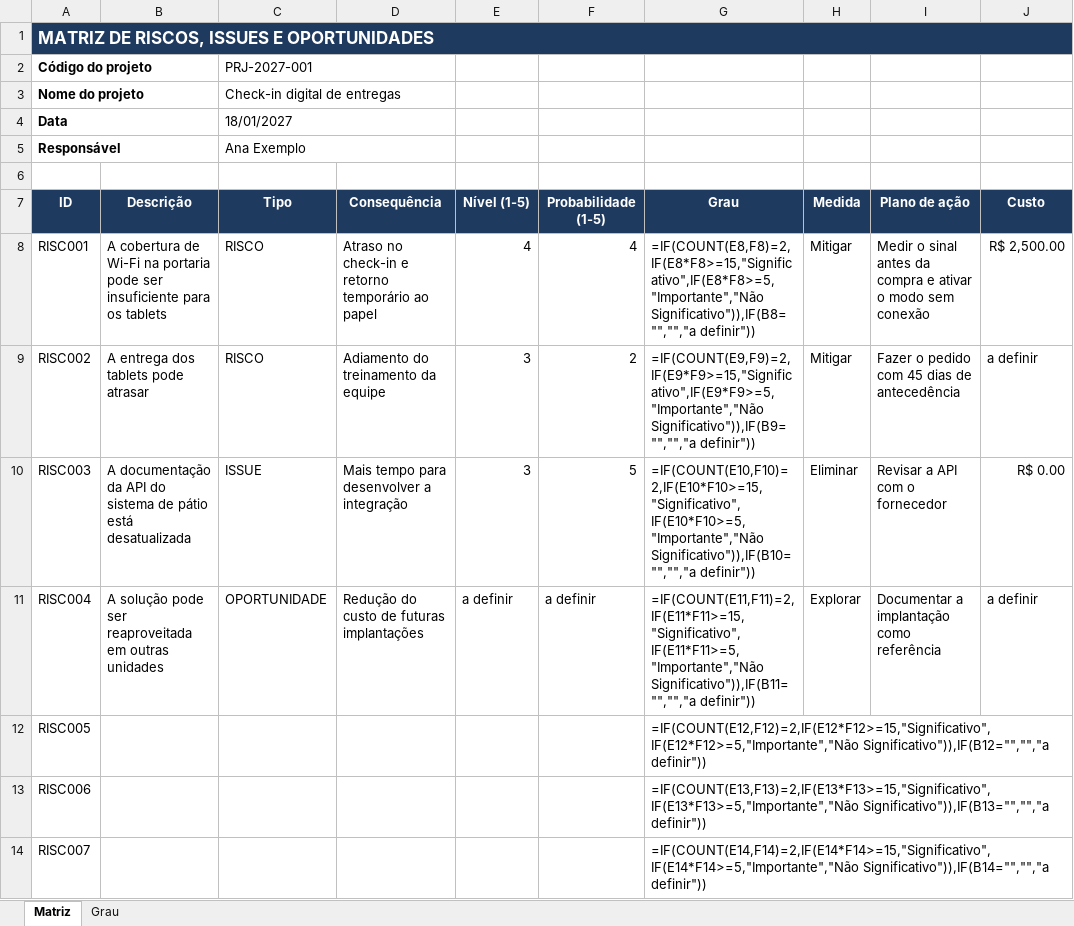
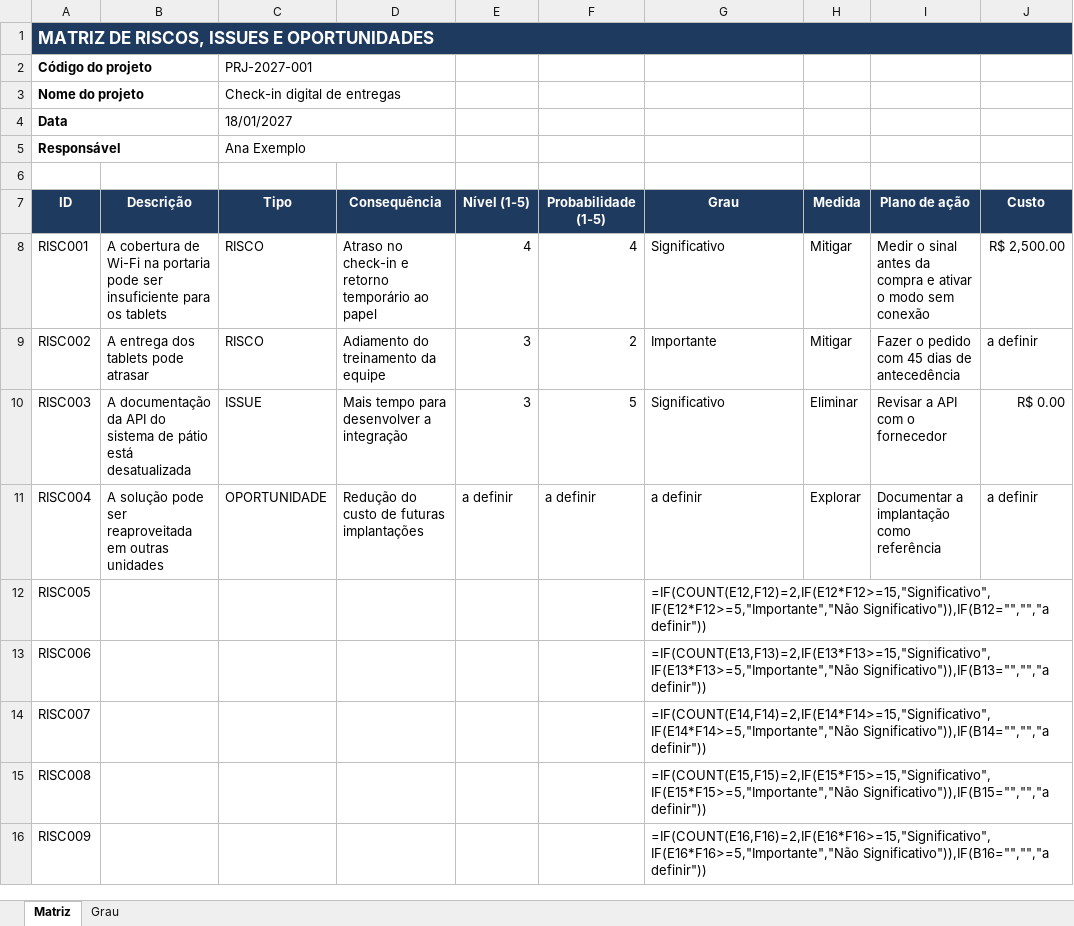
Before and after one commit to isabellarvasconcelos/pmo-ai-skills, an Excel workbook: skills/matriz-riscos-issues-oportunidades/examples/saida.xlsx, sheet Matriz, drawn as a sheet; only a part is shown; the shorter side is filled out with more unchanged rows; values as stored, in another font and other column widths than the file's, no borders; formulas without a stored value are shown as written; conditional formats not drawn; the diff names each change by its address in the sheet, - before the commit and + after, or states it on an @@ line.

```diff
--- a/skills/matriz-riscos-issues-oportunidades/examples/saida.xlsx (sheet Matriz)
+++ b/skills/matriz-riscos-issues-oportunidades/examples/saida.xlsx (sheet Matriz)
-G8: =IF(COUNT(E8,F8)=2,IF(E8*F8>=15,"Significativo",IF(E8*F8>=5,"Importante","Não Significativo")),IF(B8="","","a definir"))
+G8: Significativo
-G9: =IF(COUNT(E9,F9)=2,IF(E9*F9>=15,"Significativo",IF(E9*F9>=5,"Importante","Não Significativo")),IF(B9="","","a definir"))
+G9: Importante
-G10: =IF(COUNT(E10,F10)=2,IF(E10*F10>=15,"Significativo",IF(E10*F10>=5,"Importante","Não Significativo")),IF(B10="","","a definir"))
+G10: Significativo
-G11: =IF(COUNT(E11,F11)=2,IF(E11*F11>=15,"Significativo",IF(E11*F11>=5,"Importante","Não Significativo")),IF(B11="","","a definir"))
+G11: a definir
```
Also changed, not shown: skills/matriz-riscos-issues-oportunidades/assets/modelo_matriz.xlsx, skills/tap-termo-abertura-projeto/assets/modelo_tap.xlsx, 3 other files.
